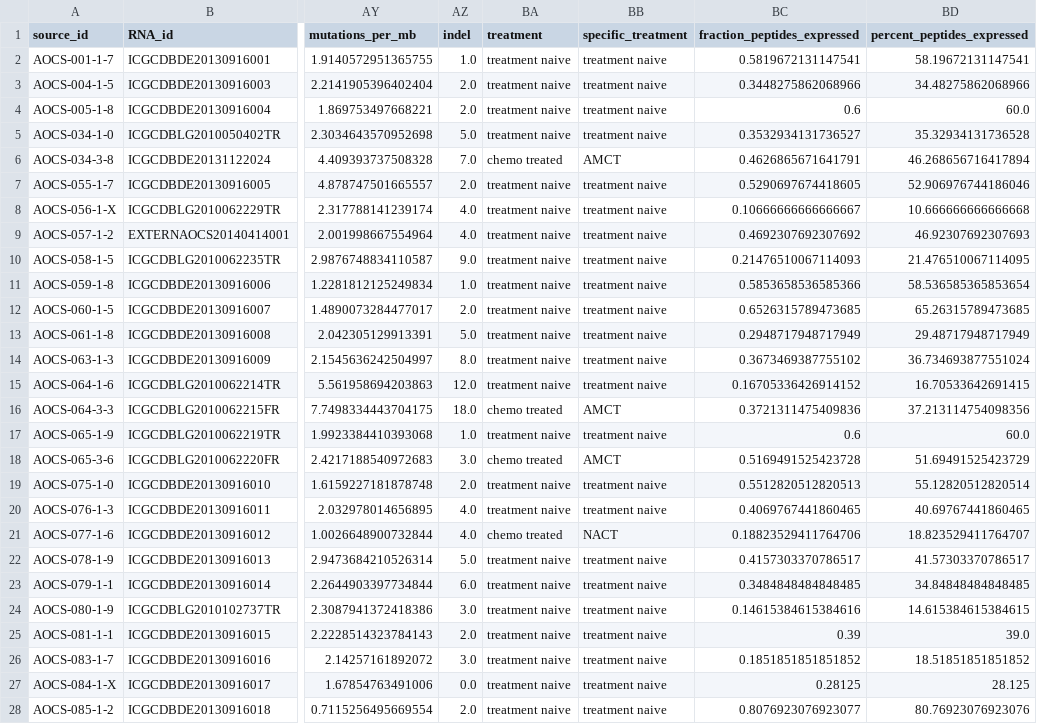
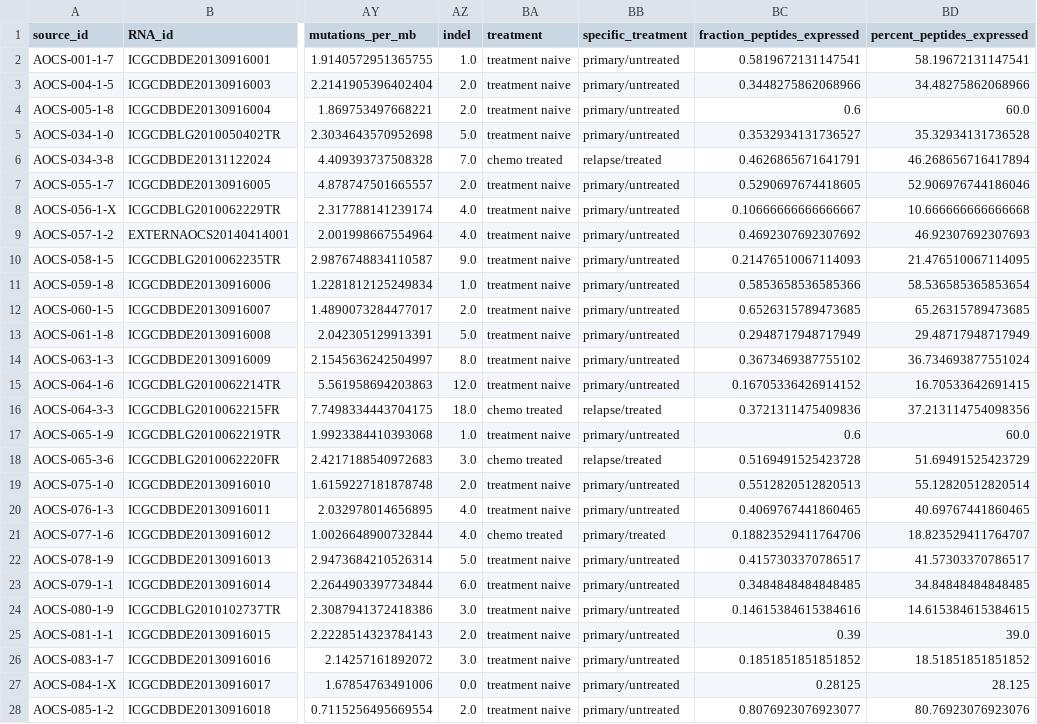
Before and after one commit to hammerlab/paper-aocs-chemo-neoantigens, a CSV file: additional-files/Additional File 1.csv, drawn as a sheet; only a part is shown, gaps mark what is left out; the diff covers the shown part only; the diff names each change by its address in the sheet, - before the commit and + after, or states it on an @@ line.

```diff
--- a/additional-files/Additional File 1.csv
+++ b/additional-files/Additional File 1.csv
-BB2:BB5 (specific_treatment): treatment naive
+BB2:BB5 (specific_treatment): primary/untreated
-BB6 (specific_treatment): AMCT
+BB6 (specific_treatment): relapse/treated
-BB7:BB15 (specific_treatment): treatment naive
+BB7:BB15 (specific_treatment): primary/untreated
-BB16 (specific_treatment): AMCT
+BB16 (specific_treatment): relapse/treated
-BB17 (specific_treatment): treatment naive
+BB17 (specific_treatment): primary/untreated
-BB18 (specific_treatment): AMCT
+BB18 (specific_treatment): relapse/treated
-BB19:BB20 (specific_treatment): treatment naive
+BB19:BB20 (specific_treatment): primary/untreated
-BB21 (specific_treatment): NACT
+BB21 (specific_treatment): primary/treated
-BB22:BB28 (specific_treatment): treatment naive
+BB22:BB28 (specific_treatment): primary/untreated
```
Also changed, not shown: 87 edited cells elsewhere in this file, data/derived/shared_peptides.csv, 10 other files.
